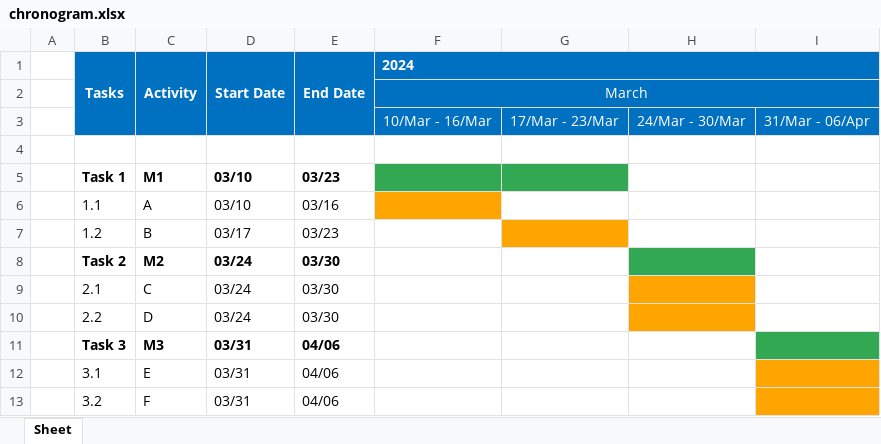
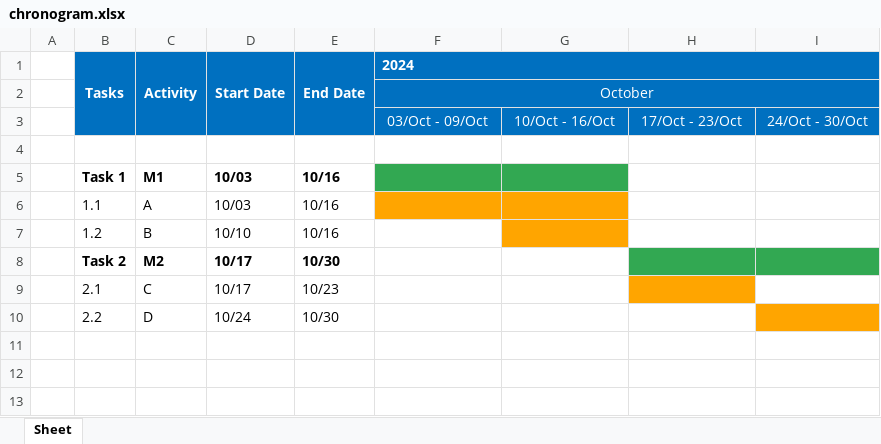
Before and after one commit to JLopez662/PMTG, an Excel workbook: chronogram.xlsx, sheet Sheet, drawn as a sheet; values as stored, in another font and other column widths than the file's, no borders; removed rows and columns are numbered as before the commit, all else as after; the diff names each change by its address in the sheet, - before the commit and + after, or states it on an @@ line.

```diff
--- a/chronogram.xlsx (sheet Sheet)
+++ b/chronogram.xlsx (sheet Sheet)
-F2 (2024): March
+F2 (2024): October
-row 3:  |  |  |  |  | 10/Mar - 16/Mar | 17/Mar - 23/Mar | 24/Mar - 30/Mar | 31/Mar - 06/Apr
+row 3:  |  |  |  |  | 03/Oct - 09/Oct | 10/Oct - 16/Oct | 17/Oct - 23/Oct | 24/Oct - 30/Oct
-D5:D6 (Start Date): 03/10
+D5:D6 (Start Date): 10/03
-E5 (End Date): 03/23
+E5 (End Date): 10/16
-E6 (End Date): 03/16
+E6 (End Date): 10/16
-G6 fill: none
+G6 fill: #FFA500
-D7 (Start Date): 03/17
+D7 (Start Date): 10/10
-E7 (End Date): 03/23
+E7 (End Date): 10/16
-D8:D9 (Start Date): 03/24
+D8:D9 (Start Date): 10/17
-E8 (End Date): 03/30
+E8 (End Date): 10/30
-I8 fill: none
+I8 fill: #32A852
-E9 (End Date): 03/30
+E9 (End Date): 10/23
-D10 (Start Date): 03/24
+D10 (Start Date): 10/24
-E10 (End Date): 03/30
+E10 (End Date): 10/30
-H10 fill: #FFA500
+H10 fill: none
-I10 fill: none
+I10 fill: #FFA500
-row 11:  | Task 3 | M3 | 03/31 | 04/06
-row 12:  | 3.1 | E | 03/31 | 04/06
-row 13:  | 3.2 | F | 03/31 | 04/06
```
Also changed, not shown: 1 other file.
